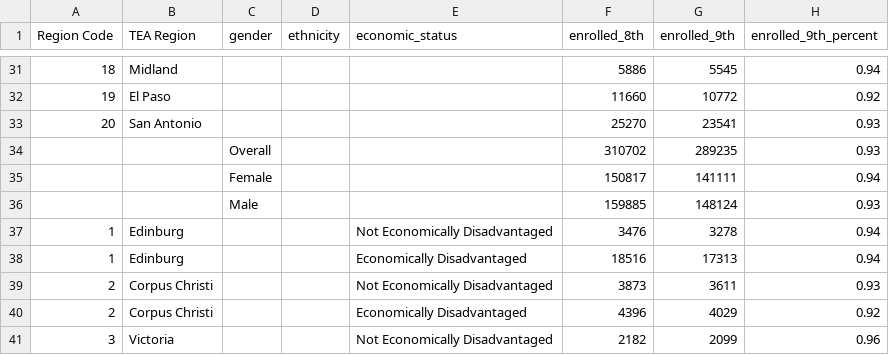
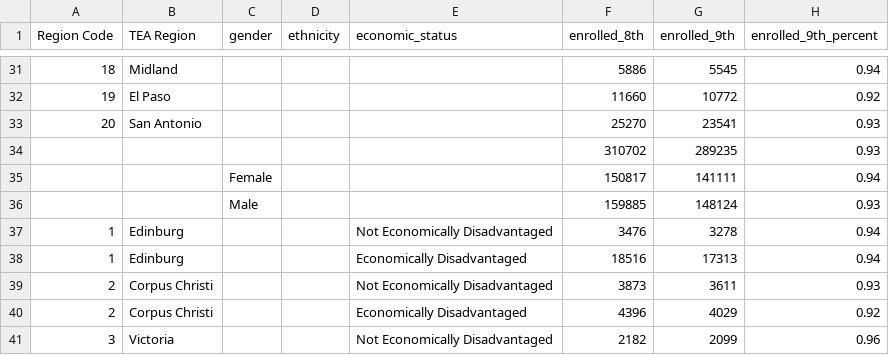
Before and after one commit to texastribune/scuole-data, a CSV file: cohorts/2002/regionState.csv, drawn as a sheet; only a part is shown, gaps mark what is left out; the diff names each change by its address in the sheet, - before the commit and + after, or states it on an @@ line.

```diff
--- a/cohorts/2002/regionState.csv
+++ b/cohorts/2002/regionState.csv
-C34 (gender): Overall
+C34 (gender): (empty)
```
Also changed, not shown: 2 other files.
